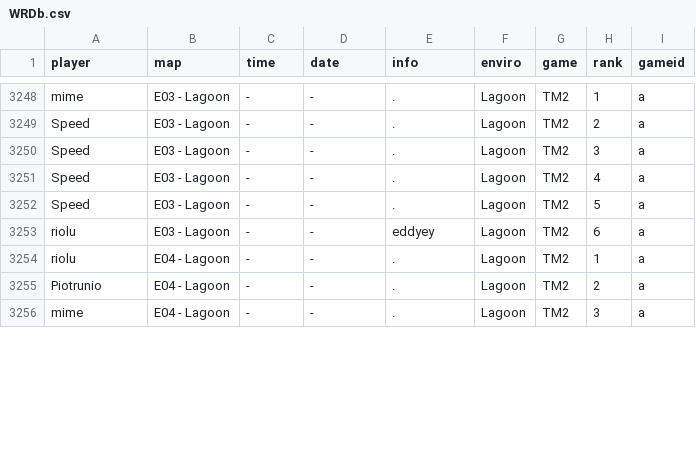
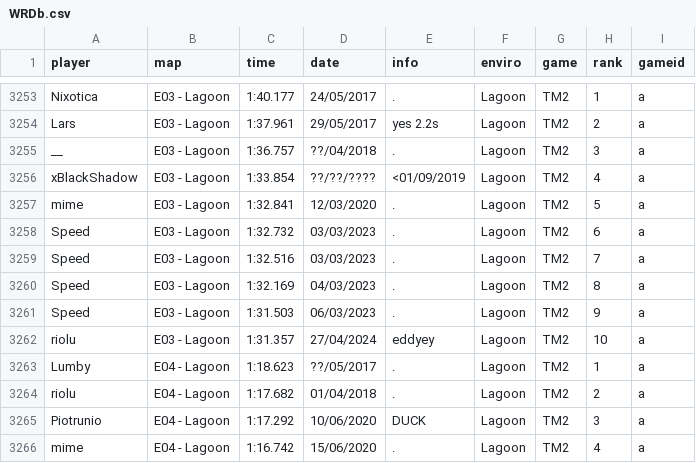
Before and after one commit to monheimx9/TWRC, a CSV file: data/WRDb.csv, drawn as a sheet; only a part is shown, gaps mark what is left out; addresses are those after the commit; the diff covers the shown part only; the diff names each change by its address in the sheet, - before the commit and + after, or states it on an @@ line.

```diff
--- a/data/WRDb.csv
+++ b/data/WRDb.csv
-A3253 (player): mime
+A3253 (player): Nixotica
-C3253 (time): -
+C3253 (time): 1:40.177
-D3253 (date): -
+D3253 (date): 24/05/2017
+row 3254: Lars | E03 - Lagoon | 1:37.961 | 29/05/2017 | yes 2.2s | Lagoon | TM2 | 2 | a
+row 3255: __ | E03 - Lagoon | 1:36.757 | ??/04/2018 | . | Lagoon | TM2 | 3 | a
+row 3256: xBlackShadow | E03 - Lagoon | 1:33.854 | ??/??/???? | <01/09/2019 | Lagoon | TM2 | 4 | a
+row 3257: mime | E03 - Lagoon | 1:32.841 | 12/03/2020 | . | Lagoon | TM2 | 5 | a
-C3258 (time): -
+C3258 (time): 1:32.732
-D3258:D3259 (date): -
+D3258:D3259 (date): 03/03/2023
-H3258 (rank): 2
+H3258 (rank): 6
-C3259 (time): -
+C3259 (time): 1:32.516
-H3259 (rank): 3
+H3259 (rank): 7
-C3260 (time): -
+C3260 (time): 1:32.169
-D3260 (date): -
+D3260 (date): 04/03/2023
-H3260 (rank): 4
+H3260 (rank): 8
-C3261 (time): -
+C3261 (time): 1:31.503
-D3261 (date): -
+D3261 (date): 06/03/2023
-H3261 (rank): 5
+H3261 (rank): 9
-C3262 (time): -
+C3262 (time): 1:31.357
-D3262 (date): -
+D3262 (date): 27/04/2024
-H3262 (rank): 6
+H3262 (rank): 10
-A3263 (player): riolu
+A3263 (player): Lumby
-C3263 (time): -
+C3263 (time): 1:18.623
-D3263 (date): -
+D3263 (date): ??/05/2017
-A3264 (player): Piotrunio
+A3264 (player): riolu
-C3264 (time): -
+C3264 (time): 1:17.682
-D3264 (date): -
+D3264 (date): 01/04/2018
+row 3265: Piotrunio | E04 - Lagoon | 1:17.292 | 10/06/2020 | DUCK | Lagoon | TM2 | 3 | a
-C3266 (time): -
+C3266 (time): 1:16.742
-D3266 (date): -
+D3266 (date): 15/06/2020
-H3266 (rank): 3
+H3266 (rank): 4
```
Also changed, not shown: 8 added rows and 53 edited cells elsewhere in this file.
